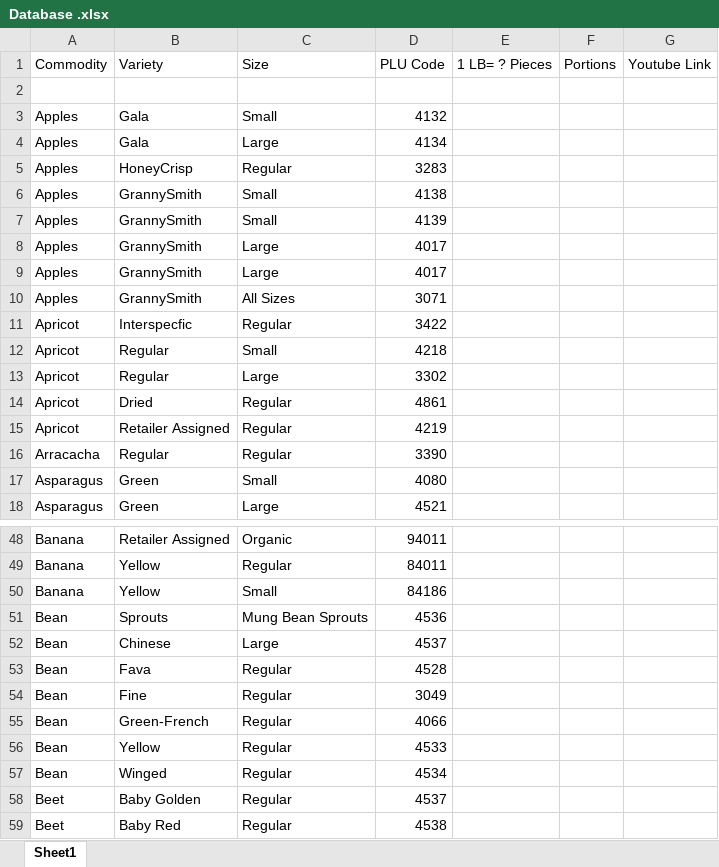
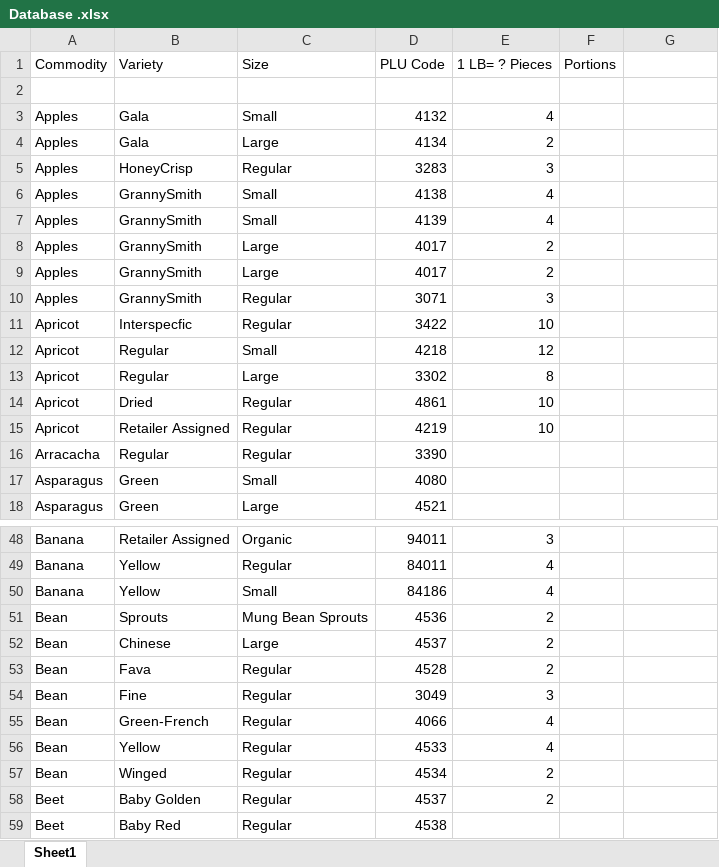
Before and after one commit to alpitabrol/Major_Project, an Excel workbook: Database .xlsx, sheet Sheet1, drawn as a sheet; only a part is shown, gaps mark what is left out; values as stored, in another font and other column widths than the file's, no borders; charts and pictures not drawn; the diff covers the shown part only; the diff names each change by its address in the sheet, - before the commit and + after, or states it on an @@ line.

```diff
--- a/Database .xlsx (sheet Sheet1)
+++ b/Database .xlsx (sheet Sheet1)
-G1: Youtube Link
+G1: (empty)
-E3 (1 LB= ? Pieces): (empty)
+E3 (1 LB= ? Pieces): 4
-E4 (1 LB= ? Pieces): (empty)
+E4 (1 LB= ? Pieces): 2
-E5 (1 LB= ? Pieces): (empty)
+E5 (1 LB= ? Pieces): 3
-E6:E7 (1 LB= ? Pieces): (empty)
+E6:E7 (1 LB= ? Pieces): 4
-E8:E9 (1 LB= ? Pieces): (empty)
+E8:E9 (1 LB= ? Pieces): 2
-C10 (Size): All Sizes
+C10 (Size): Regular
-E10 (1 LB= ? Pieces): (empty)
+E10 (1 LB= ? Pieces): 3
-E11 (1 LB= ? Pieces): (empty)
+E11 (1 LB= ? Pieces): 10
-E12 (1 LB= ? Pieces): (empty)
+E12 (1 LB= ? Pieces): 12
-E13 (1 LB= ? Pieces): (empty)
+E13 (1 LB= ? Pieces): 8
-E14:E15 (1 LB= ? Pieces): (empty)
+E14:E15 (1 LB= ? Pieces): 10
-E48 (1 LB= ? Pieces): (empty)
+E48 (1 LB= ? Pieces): 3
-E49:E50 (1 LB= ? Pieces): (empty)
+E49:E50 (1 LB= ? Pieces): 4
-E51:E53 (1 LB= ? Pieces): (empty)
+E51:E53 (1 LB= ? Pieces): 2
-E54 (1 LB= ? Pieces): (empty)
+E54 (1 LB= ? Pieces): 3
-E55:E56 (1 LB= ? Pieces): (empty)
+E55:E56 (1 LB= ? Pieces): 4
-E57:E58 (1 LB= ? Pieces): (empty)
+E57:E58 (1 LB= ? Pieces): 2
```
Also changed, not shown: other rows of this sheet.
